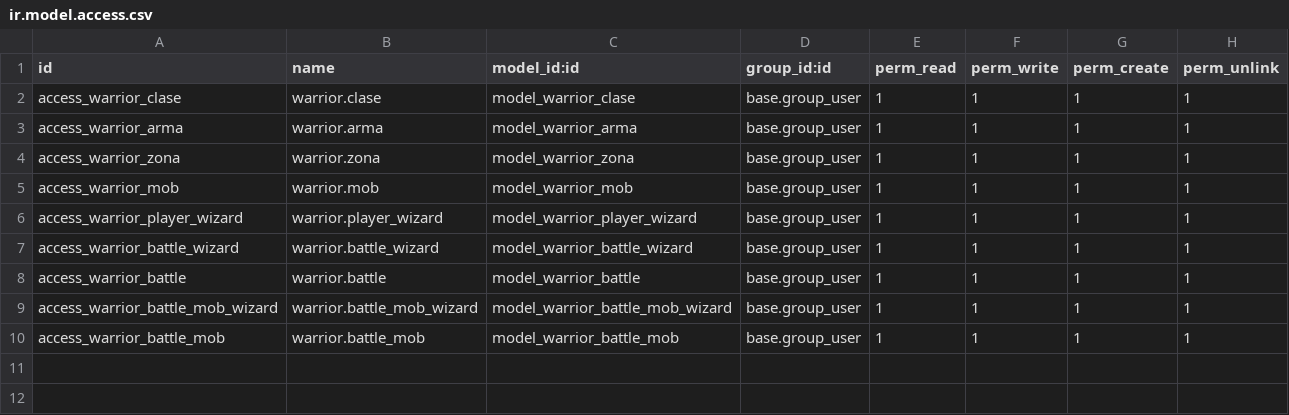
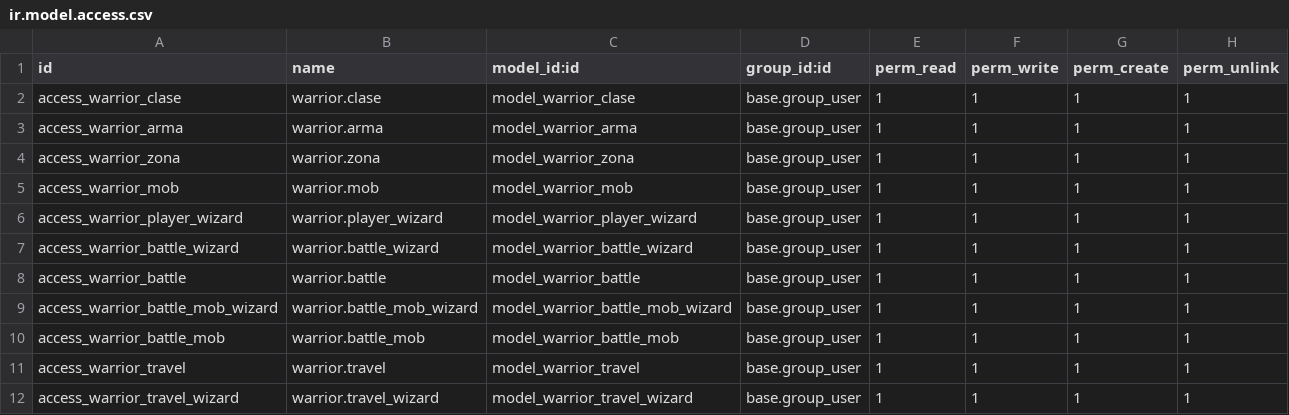
Before and after one commit to Pablo45454/NEW-ODOO, a CSV file: security/ir.model.access.csv, drawn as a sheet; the diff names each change by its address in the sheet, - before the commit and + after, or states it on an @@ line.

```diff
--- a/security/ir.model.access.csv
+++ b/security/ir.model.access.csv
+row 11: access_warrior_travel | warrior.travel | model_warrior_travel | base.group_user | 1 | 1 | 1 | 1
+row 12: access_warrior_travel_wizard | warrior.travel_wizard | model_warrior_travel_wizard | base.group_user | 1 | 1 | 1 | 1
```
Also changed, not shown: 7 other files.
